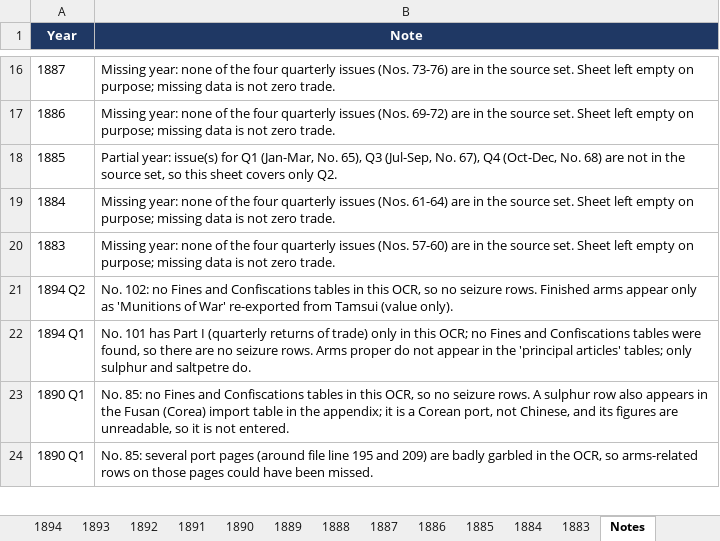
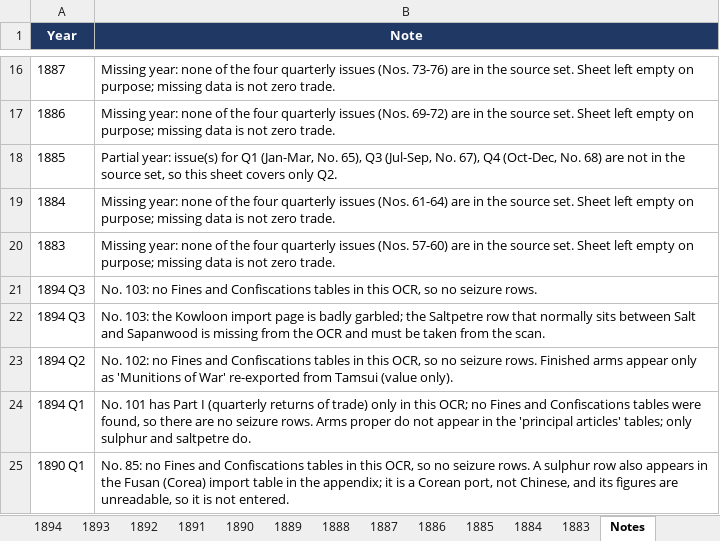
Before and after one commit to hinsonyuen/PATH-Hinson-Work-, an Excel workbook: china/workbooks/China_Arms_Exports_1883-1913.xlsx, sheet Notes, drawn as a sheet; only a part is shown, gaps mark what is left out; the shorter side is filled out with more unchanged rows; values as stored, in another font and other column widths than the file's, no borders; the diff names each change by its address in the sheet, - before the commit and + after, or states it on an @@ line.

```diff
--- a/china/workbooks/China_Arms_Exports_1883-1913.xlsx (sheet Notes)
+++ b/china/workbooks/China_Arms_Exports_1883-1913.xlsx (sheet Notes)
+row 21: 1894 Q3 | No. 103: no Fines and Confiscations tables in this OCR, so no seizure rows.
+row 22: 1894 Q3 | No. 103: the Kowloon import page is badly garbled; the Saltpetre row that normally sits between Salt and Sapanwood is missing from the OCR and must be taken from the scan.
```
Also changed, not shown: sheet 1894, sheet Coverage, china/workbooks/China_Arms_Imports_1883-1913.xlsx, 2 other files.
